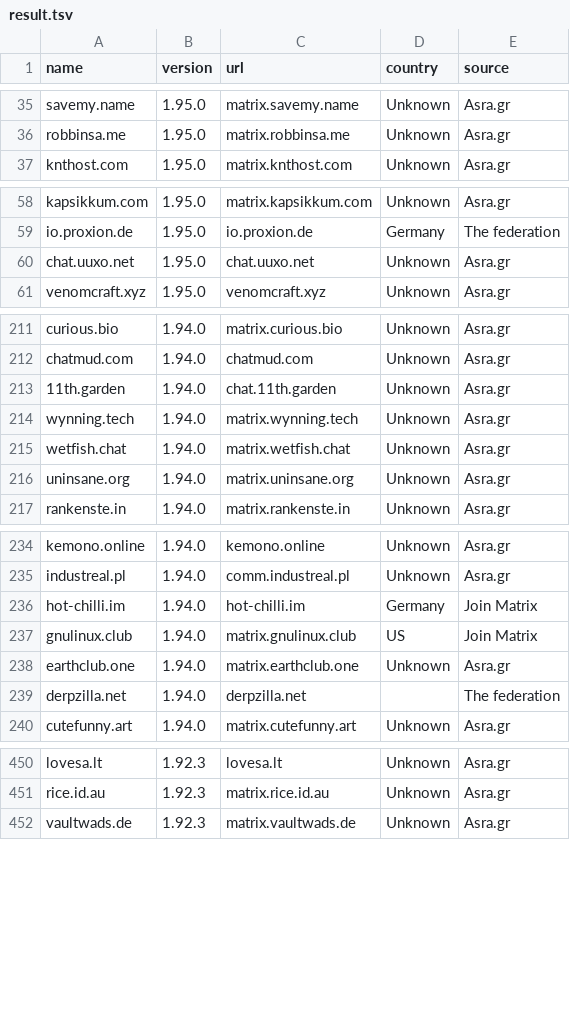
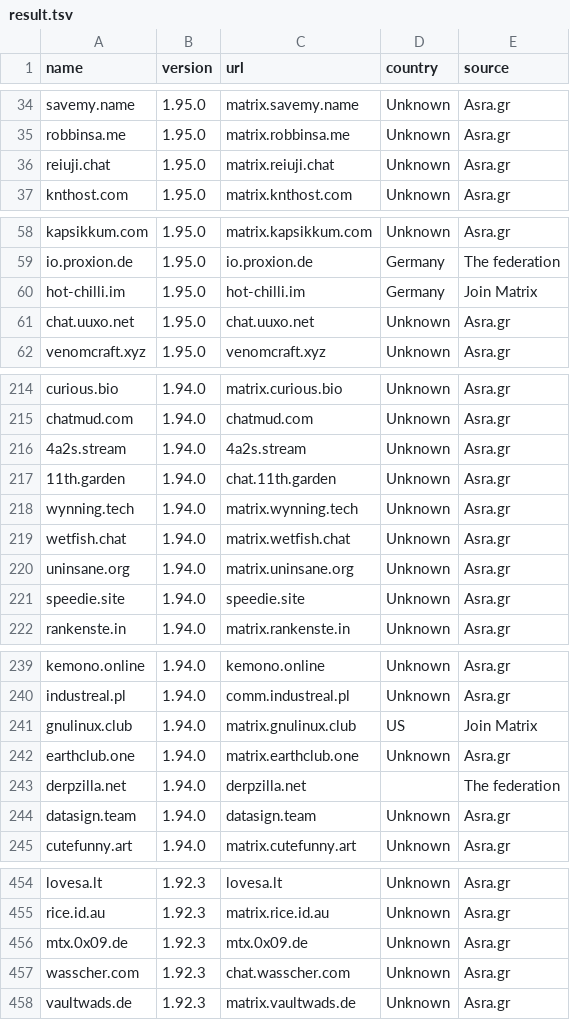
Before and after one commit to tatsumoto-ren/matrix, a TSV file: result.tsv, drawn as a sheet; only a part is shown, gaps mark what is left out; removed rows and columns are numbered as before the commit, all else as after; the diff covers the shown part only; the diff names each change by its address in the sheet, - before the commit and + after, or states it on an @@ line.

```diff
--- a/result.tsv
+++ b/result.tsv
+row 36: reiuji.chat | 1.95.0 | matrix.reiuji.chat | Unknown | Asra.gr
+row 60: hot-chilli.im | 1.95.0 | hot-chilli.im | Germany | Join Matrix
+row 216: 4a2s.stream | 1.94.0 | 4a2s.stream | Unknown | Asra.gr
+row 221: speedie.site | 1.94.0 | speedie.site | Unknown | Asra.gr
-row 236: hot-chilli.im | 1.94.0 | hot-chilli.im | Germany | Join Matrix
+row 244: datasign.team | 1.94.0 | datasign.team | Unknown | Asra.gr
+row 456: mtx.0x09.de | 1.92.3 | mtx.0x09.de | Unknown | Asra.gr
+row 457: wasscher.com | 1.92.3 | chat.wasscher.com | Unknown | Asra.gr
```
Also changed, not shown: 13 added rows and 16 removed rows elsewhere in this file, 1 other file.
